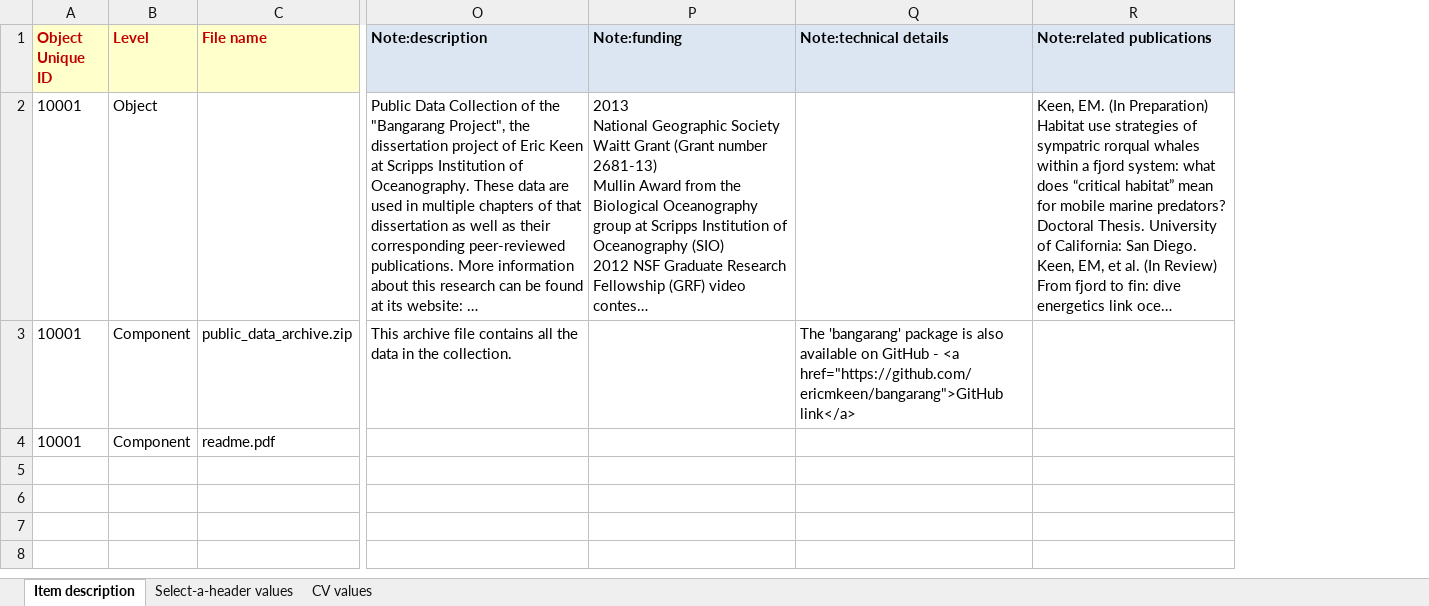
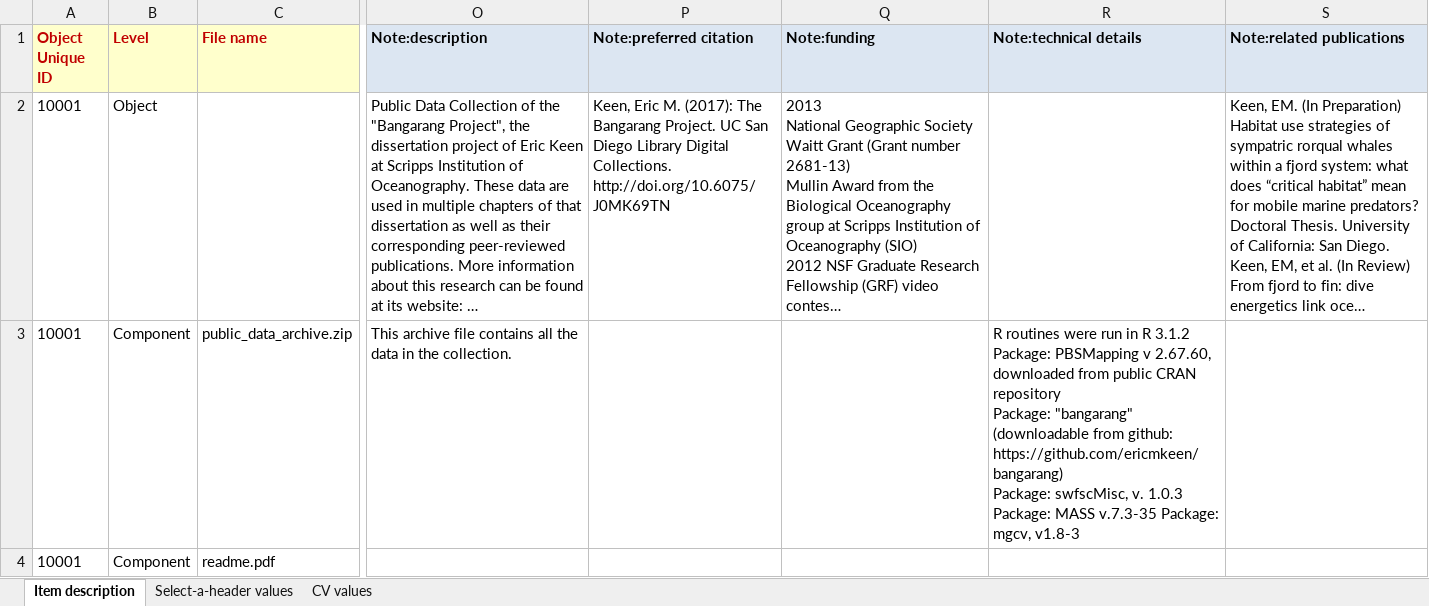
Before and after one commit to remerjohnson/historical-domm, an Excel workbook: bangarang/OLR/standard_input_bangarang.xlsx, sheet Item description, drawn as a sheet; only a part is shown, gaps mark what is left out; long unchanged cells end in …; values as stored, in another font and other column widths than the file's, no borders; addresses are those after the commit; ↵ is a line break in a cell; the diff names each change by its address in the sheet, - before the commit and + after, or states it on an @@ line.

Commit message:
Added citations and changed technical note based on QA report

```diff
--- a/bangarang/OLR/standard_input_bangarang.xlsx (sheet Item description)
+++ b/bangarang/OLR/standard_input_bangarang.xlsx (sheet Item description)
+column P (Note:preferred citation), row 2: Keen, Eric M. (2017): The Bangarang Project. UC San Diego Library Digital Collections. http://doi.org/10.6075/J0MK69TN
-R3 (Note:technical details): The 'bangarang' package is also available on GitHub - <a href="https://github.com/ericmkeen/bangarang">GitHub link</a>
+R3 (Note:technical details): R routines were run in R 3.1.2 ↵ Package: PBSMapping v 2.67.60, downloaded from public CRAN repository ↵ Package: "bangarang" (downloadable from github: https://github.com/ericmkeen/bangarang) ↵ Package: swfscMisc, v. 1.0.3 ↵ Package: MASS v.7.3-35 Package: mgcv, v1.8-3
```
Also changed, not shown: bangarang/CLR/CLR_bangarang.xlsx.
